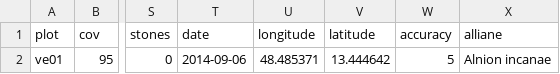
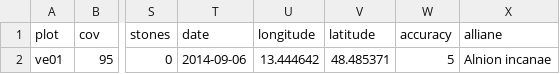
Before and after one commit to albinblaschka/vegsoup-data, a CSV file: vornbacher enge dta/sites wide.csv, drawn as a sheet; only a part is shown, gaps mark what is left out; the diff names each change by its address in the sheet, - before the commit and + after, or states it on an @@ line.

```diff
--- a/vornbacher enge dta/sites wide.csv
+++ b/vornbacher enge dta/sites wide.csv
-U2 (longitude): 48.485371
+U2 (longitude): 13.444642
-V2 (latitude): 13.444642
+V2 (latitude): 48.485371
```
Also changed, not shown: 2 other files.
